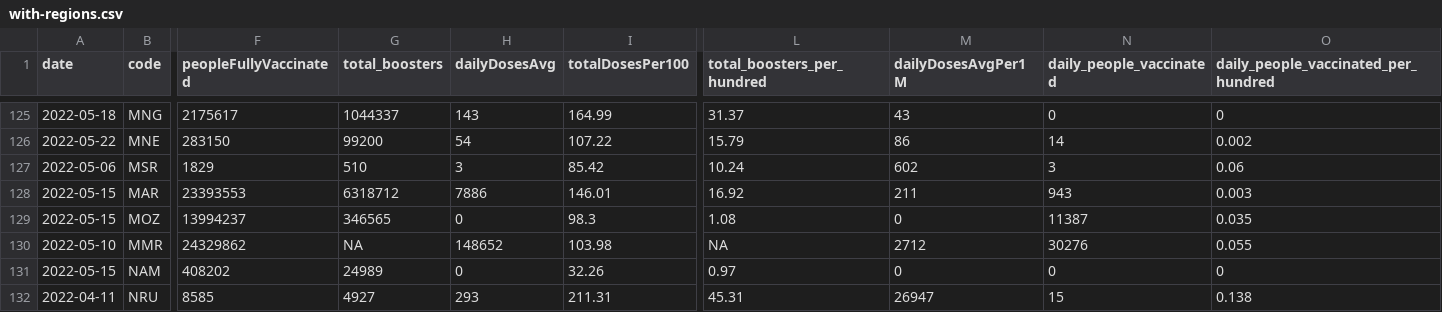
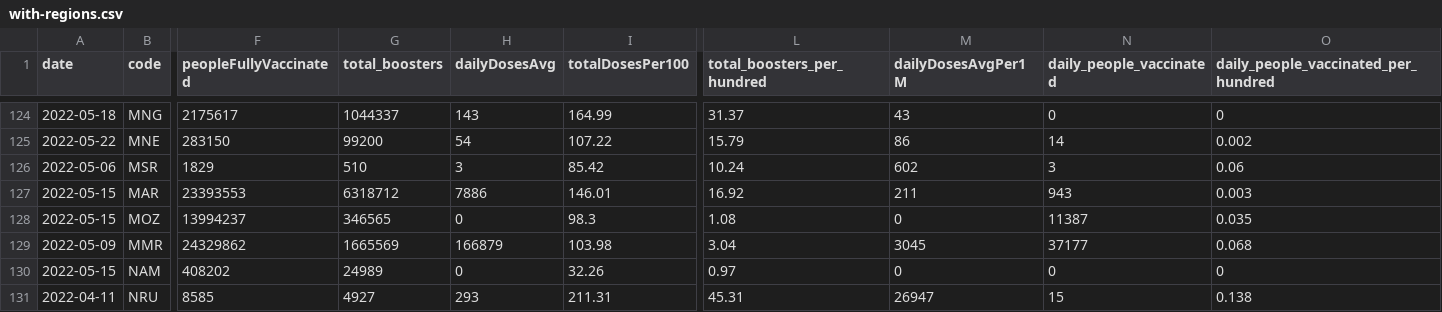
Before and after one commit to codecreative/covid-regional, a CSV file: with-regions.csv, drawn as a sheet; only a part is shown, gaps mark what is left out; addresses are those after the commit; the diff covers the shown part only; the diff names each change by its address in the sheet, - before the commit and + after, or states it on an @@ line.

```diff
--- a/with-regions.csv
+++ b/with-regions.csv
-A129 (date): 2022-05-10
+A129 (date): 2022-05-09
-G129 (total_boosters): NA
+G129 (total_boosters): 1665569
-H129 (dailyDosesAvg): 148652
+H129 (dailyDosesAvg): 166879
-L129 (total_boosters_per_hundred): NA
+L129 (total_boosters_per_hundred): 3.04
-M129 (dailyDosesAvgPer1M): 2712
+M129 (dailyDosesAvgPer1M): 3045
-N129 (daily_people_vaccinated): 30276
+N129 (daily_people_vaccinated): 37177
-O129: 0.055
+O129: 0.068
```
Also changed, not shown: 1 removed row and 33 edited cells elsewhere in this file, with-regions-calculated.csv, with-regions-v2.csv.
